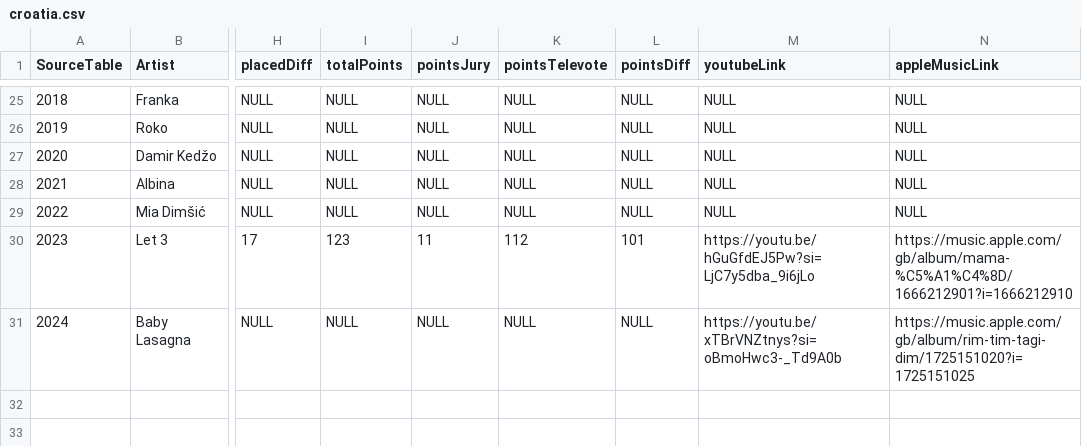
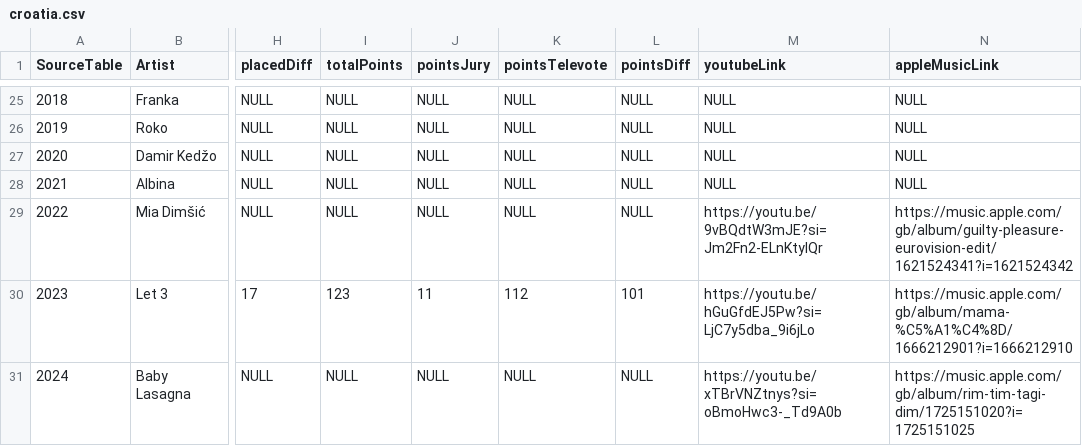
Before and after one commit to dannisteele/Eurovision-allocator, a CSV file: Set_Lists/CSV/croatia.csv, drawn as a sheet; only a part is shown, gaps mark what is left out; the diff names each change by its address in the sheet, - before the commit and + after, or states it on an @@ line.

```diff
--- a/Set_Lists/CSV/croatia.csv
+++ b/Set_Lists/CSV/croatia.csv
-M29 (youtubeLink): NULL
+M29 (youtubeLink): https://youtu.be/9vBQdtW3mJE?si=Jm2Fn2-ELnKtyIQr
-N29 (appleMusicLink): NULL
+N29 (appleMusicLink): https://music.apple.com/gb/album/guilty-pleasure-eurovision-edit/1621524341?i=1621524342
```
Also changed, not shown: Set_Lists/CSV/2022.csv, Set_Lists/CSV/austria.csv, 39 other files.
